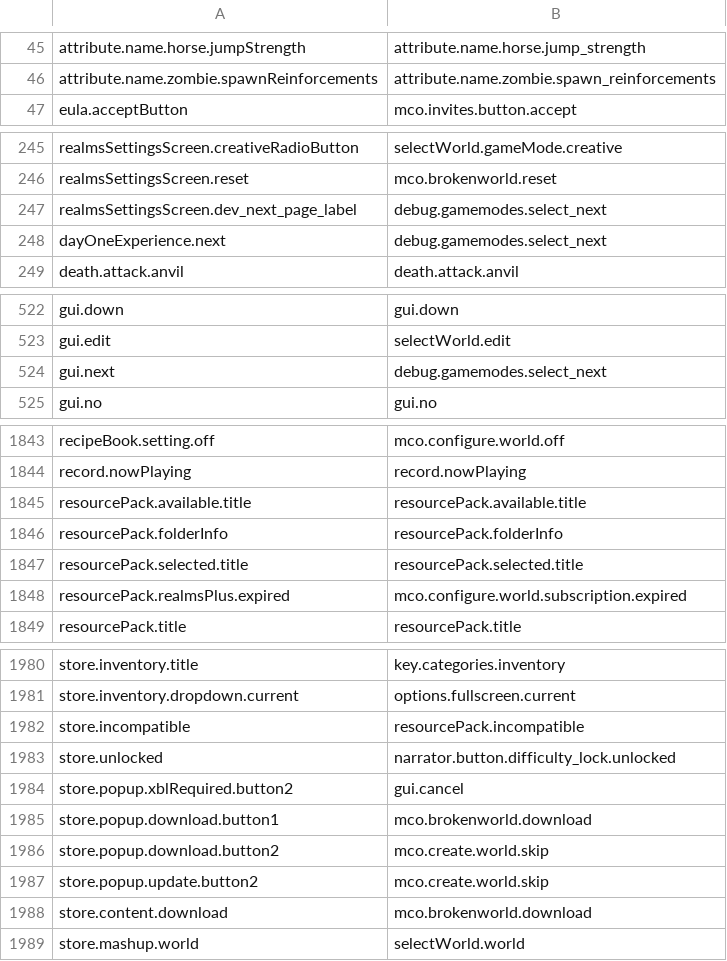
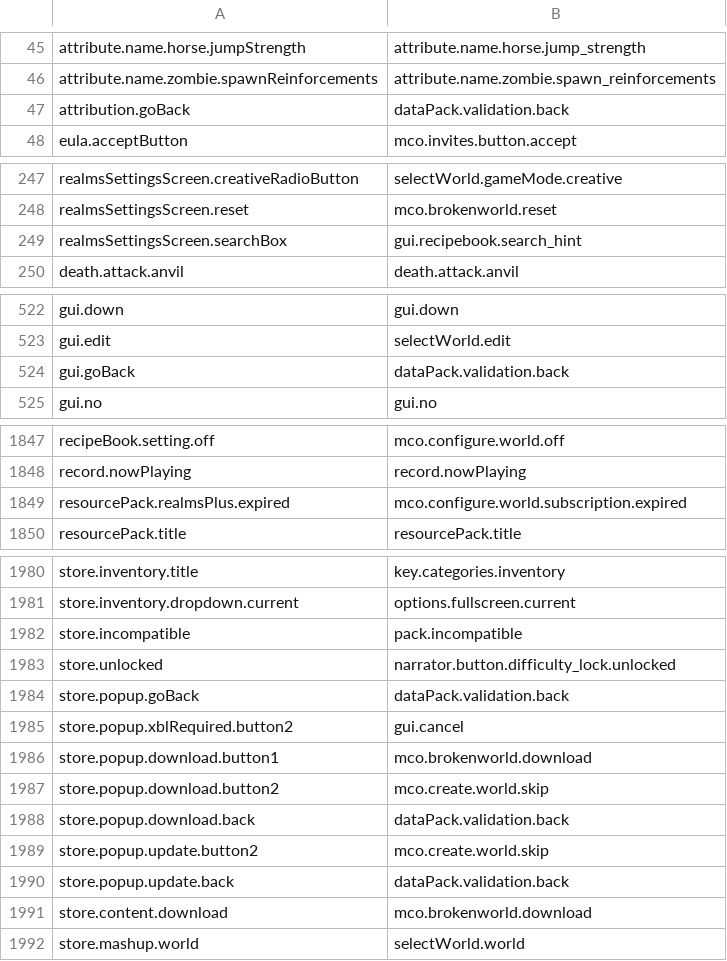
Before and after one commit to Madis0/mc-language-porter, a CSV file: mappings.csv, drawn as a sheet; only a part is shown, gaps mark what is left out; the diff covers the shown part only.

```diff
--- a/mappings.csv
+++ b/mappings.csv
@@ -46,2 +46,3 @@ attribute.name.horse.jumpStrength,attribute.name.horse.jump_strength
 attribute.name.zombie.spawnReinforcements,attribute.name.zombie.spawn_reinforcements
+attribution.goBack,dataPack.validation.back
 eula.acceptButton,mco.invites.button.accept
@@ -246,4 +248,3 @@ realmsSettingsScreen.creativeRadioButton,selectWorld.gameMode.creative
 realmsSettingsScreen.reset,mco.brokenworld.reset
-realmsSettingsScreen.dev_next_page_label,debug.gamemodes.select_next
-dayOneExperience.next,debug.gamemodes.select_next
+realmsSettingsScreen.searchBox,gui.recipebook.search_hint
 death.attack.anvil,death.attack.anvil
@@ -523,3 +523,3 @@ gui.down,gui.down
 gui.edit,selectWorld.edit
-gui.next,debug.gamemodes.select_next
+gui.goBack,dataPack.validation.back
 gui.no,gui.no
@@ -1844,5 +1848,2 @@ recipeBook.setting.off,mco.configure.world.off
 record.nowPlaying,record.nowPlaying
-resourcePack.available.title,resourcePack.available.title
-resourcePack.folderInfo,resourcePack.folderInfo
-resourcePack.selected.title,resourcePack.selected.title
 resourcePack.realmsPlus.expired,mco.configure.world.subscription.expired
@@ -1981,4 +1981,5 @@ store.inventory.title,key.categories.inventory
 store.inventory.dropdown.current,options.fullscreen.current
-store.incompatible,resourcePack.incompatible
+store.incompatible,pack.incompatible
 store.unlocked,narrator.button.difficulty_lock.unlocked
+store.popup.goBack,dataPack.validation.back
 store.popup.xblRequired.button2,gui.cancel
@@ -1986,3 +1987,5 @@ store.popup.download.button1,mco.brokenworld.download
 store.popup.download.button2,mco.create.world.skip
+store.popup.download.back,dataPack.validation.back
 store.popup.update.button2,mco.create.world.skip
+store.popup.update.back,dataPack.validation.back
 store.content.download,mco.brokenworld.download
```
Also changed, not shown: 9 added rows and 3 removed rows elsewhere in this file, 2 other files.
